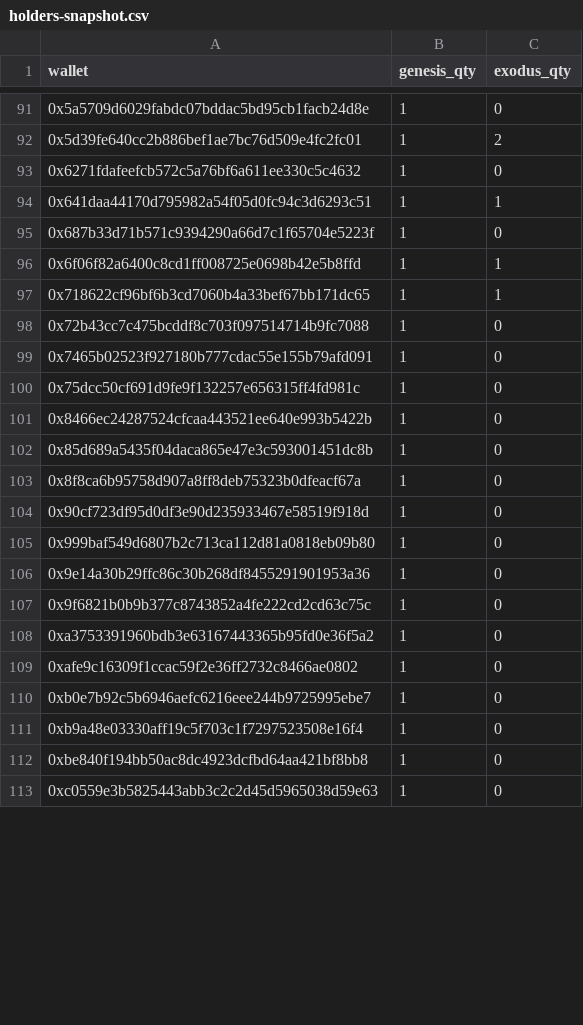
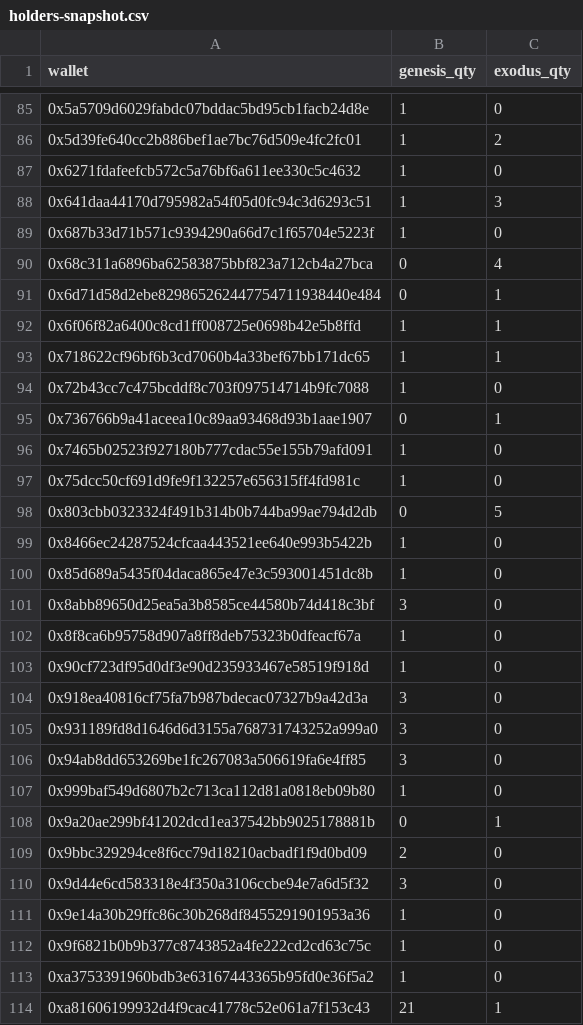
Before and after one commit to GridPhantoms/grid-keys-points, a CSV file: public/holders-snapshot.csv, drawn as a sheet; only a part is shown, gaps mark what is left out; the shorter side is filled out with more unchanged rows; the diff covers the shown part only.

```diff
--- a/public/holders-snapshot.csv
+++ b/public/holders-snapshot.csv
@@ -93,4 +87,6 @@ wallet,genesis_qty,exodus_qty
 0x6271fdafeefcb572c5a76bf6a611ee330c5c4632,1,0
-0x641daa44170d795982a54f05d0fc94c3d6293c51,1,1
+0x641daa44170d795982a54f05d0fc94c3d6293c51,1,3
 0x687b33d71b571c9394290a66d7c1f65704e5223f,1,0
+0x68c311a6896ba62583875bbf823a712cb4a27bca,0,4
+0x6d71d58d2ebe829865262447754711938440e484,0,1
 0x6f06f82a6400c8cd1ff008725e0698b42e5b8ffd,1,1
@@ -98,9 +94,18 @@ wallet,genesis_qty,exodus_qty
 0x72b43cc7c475bcddf8c703f097514714b9fc7088,1,0
+0x736766b9a41aceea10c89aa93468d93b1aae1907,0,1
 0x7465b02523f927180b777cdac55e155b79afd091,1,0
 0x75dcc50cf691d9fe9f132257e656315ff4fd981c,1,0
+0x803cbb0323324f491b314b0b744ba99ae794d2db,0,5
 0x8466ec24287524cfcaa443521ee640e993b5422b,1,0
 0x85d689a5435f04daca865e47e3c593001451dc8b,1,0
+0x8abb89650d25ea5a3b8585ce44580b74d418c3bf,3,0
 0x8f8ca6b95758d907a8ff8deb75323b0dfeacf67a,1,0
 0x90cf723df95d0df3e90d235933467e58519f918d,1,0
+0x918ea40816cf75fa7b987bdecac07327b9a42d3a,3,0
+0x931189fd8d1646d6d3155a768731743252a999a0,3,0
+0x94ab8dd653269be1fc267083a506619fa6e4ff85,3,0
 0x999baf549d6807b2c713ca112d81a0818eb09b80,1,0
+0x9a20ae299bf41202dcd1ea37542bb9025178881b,0,1
+0x9bbc329294ce8f6cc79d18210acbadf1f9d0bd09,2,0
+0x9d44e6cd583318e4f350a3106ccbe94e7a6d5f32,3,0
 0x9e14a30b29ffc86c30b268df8455291901953a36,1,0
@@ -108 +113,2 @@ wallet,genesis_qty,exodus_qty
 0xa3753391960bdb3e63167443365b95fd0e36f5a2,1,0
+0xa81606199932d4f9cac41778c52e061a7f153c43,21,1
```
Also changed, not shown: 14 added rows, 20 removed rows, 12 moved rows and 4 edited cells elsewhere in this file.
